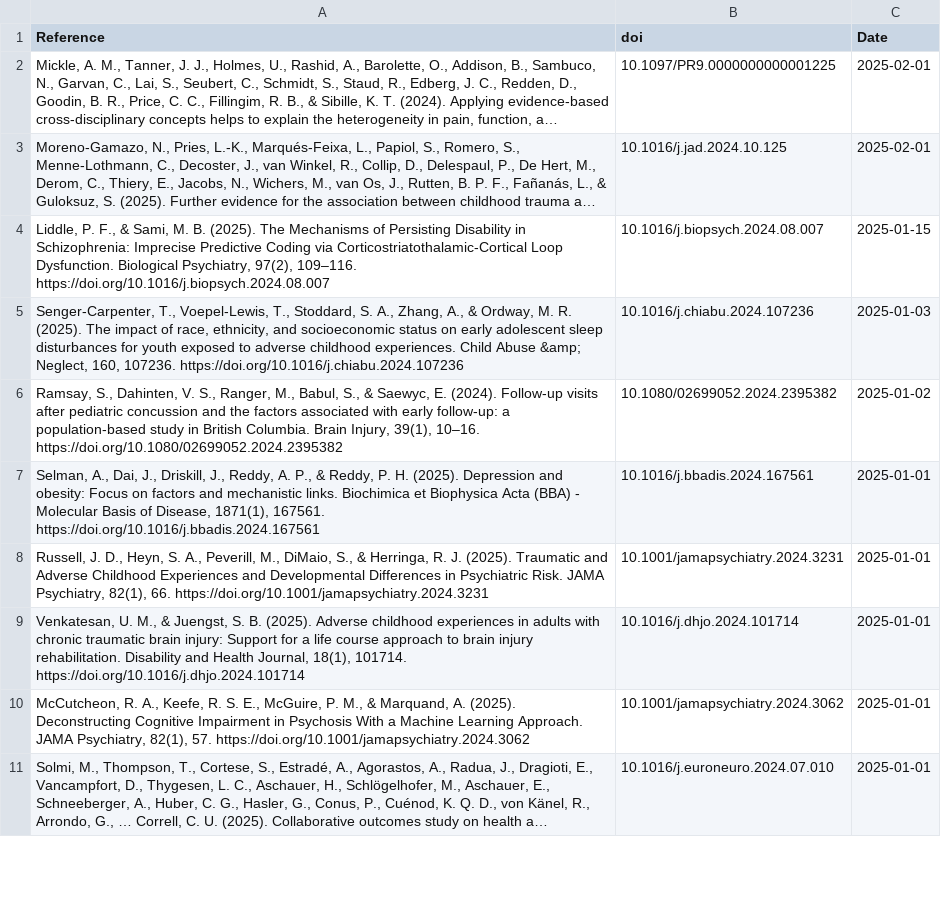
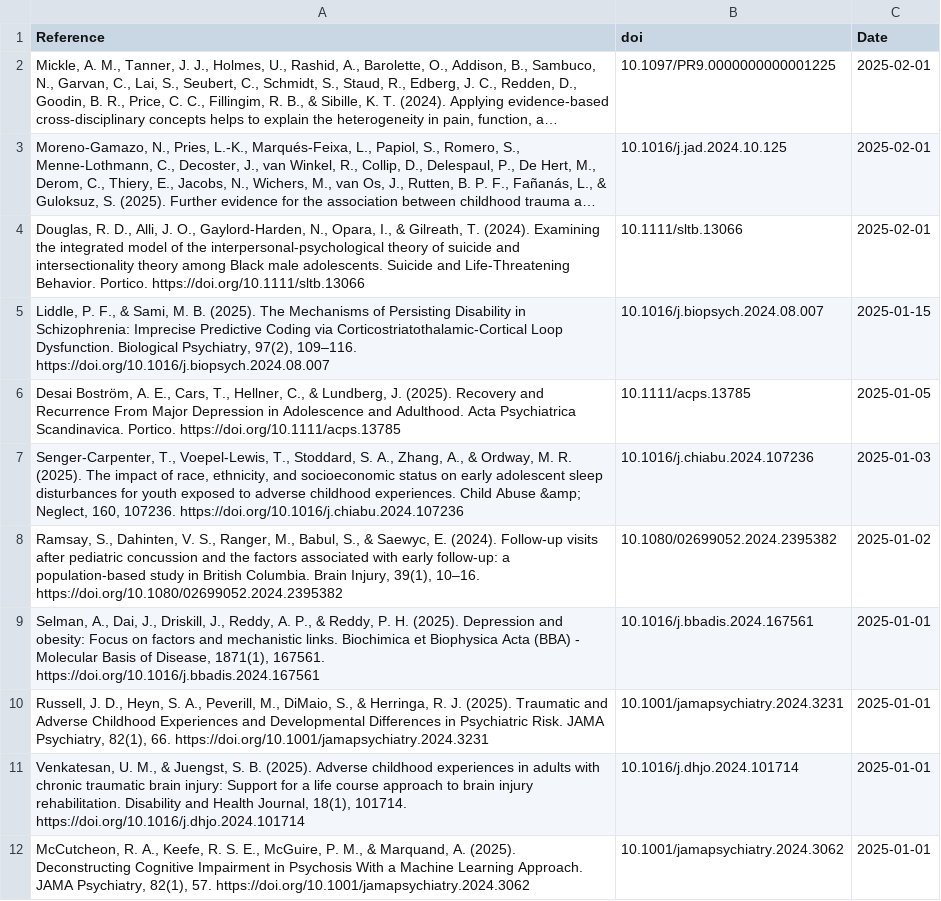
Before and after one commit to FedeGiovannetti/SESNeuroscienceRefs, a CSV file: SESneuroscienceRefs/Data/references_pubmed_ ((socioeconomic status) OR (poverty)) AND (brain) .csv, drawn as a sheet; only a part is shown; the shorter side is filled out with more unchanged rows; long unchanged cells end in …; the diff names each change by its address in the sheet, - before the commit and + after, or states it on an @@ line.

```diff
--- a/SESneuroscienceRefs/Data/references_pubmed_ ((socioeconomic status) OR (poverty)) AND (brain) .csv
+++ b/SESneuroscienceRefs/Data/references_pubmed_ ((socioeconomic status) OR (poverty)) AND (brain) .csv
+row 4: Douglas, R. D., Alli, J. O., Gaylord‐Harden, N., Opara, I., & Gilreath, T. (2024). Examining the integrated model of the interpersonal‐psychological theory of suicide and intersectionality theory among Black male adolescents. Suicide and Life-Threatening Behavior. Portico. https://doi.org/10.1111/sltb.13066 | 10.1111/sltb.13066 | 2025-02-01
+row 6: Desai Boström, A. E., Cars, T., Hellner, C., & Lundberg, J. (2025). Recovery and Recurrence From Major Depression in Adolescence and Adulthood. Acta Psychiatrica Scandinavica. Portico. https://doi.org/10.1111/acps.13785 | 10.1111/acps.13785 | 2025-01-05
```
Also changed, not shown: SESneuroscienceRefs/Data/references_pubmed_ ((socioeconomic status) OR (poverty)) AND (neuroscience) .csv.
